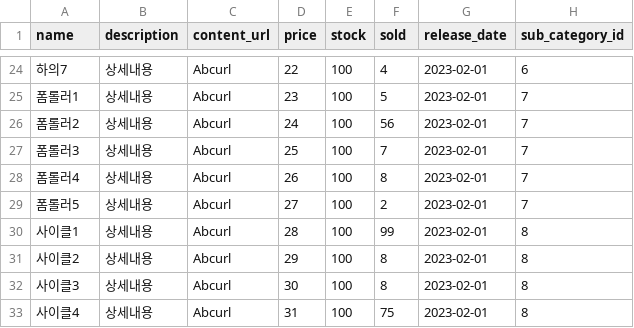
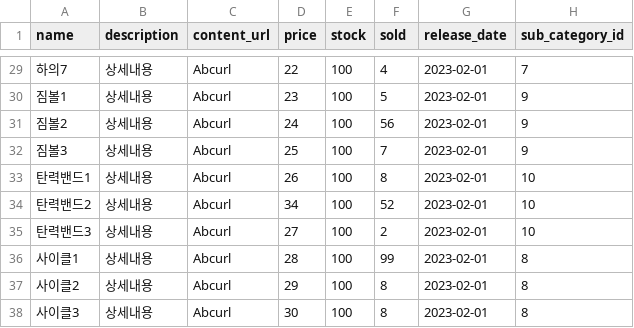
Before and after one commit to seoyun-dev/capstone1, a CSV file: products.csv, drawn as a sheet; only a part is shown, gaps mark what is left out; the shorter side is filled out with more unchanged rows; the diff covers the shown part only.

```diff
--- a/products.csv
+++ b/products.csv
@@ -24,7 +29,8 @@ name,description,content_url,price,stock,sold,release_date,sub_category_id
-하의7,상세내용,Abcurl,22,100,4,2023-02-01,6
-폼롤러1,상세내용,Abcurl,23,100,5,2023-02-01,7
-폼롤러2,상세내용,Abcurl,24,100,56,2023-02-01,7
-폼롤러3,상세내용,Abcurl,25,100,7,2023-02-01,7
-폼롤러4,상세내용,Abcurl,26,100,8,2023-02-01,7
-폼롤러5,상세내용,Abcurl,27,100,2,2023-02-01,7
+하의7,상세내용,Abcurl,22,100,4,2023-02-01,7
+짐볼1,상세내용,Abcurl,23,100,5,2023-02-01,9
+짐볼2,상세내용,Abcurl,24,100,56,2023-02-01,9
+짐볼3,상세내용,Abcurl,25,100,7,2023-02-01,9
+탄력밴드1,상세내용,Abcurl,26,100,8,2023-02-01,10
+탄력밴드2,상세내용,Abcurl,34,100,52,2023-02-01,10
+탄력밴드3,상세내용,Abcurl,27,100,2,2023-02-01,10
 사이클1,상세내용,Abcurl,28,100,99,2023-02-01,8
```
Also changed, not shown: 5 added rows and 27 edited cells elsewhere in this file, product_images.csv, 3 other files.
